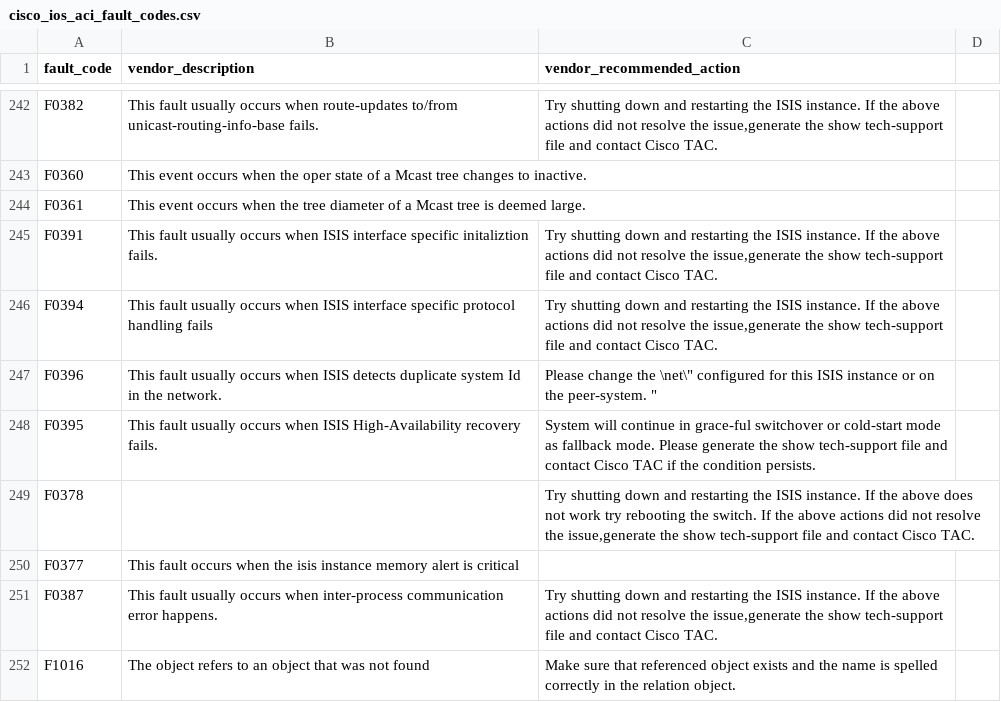
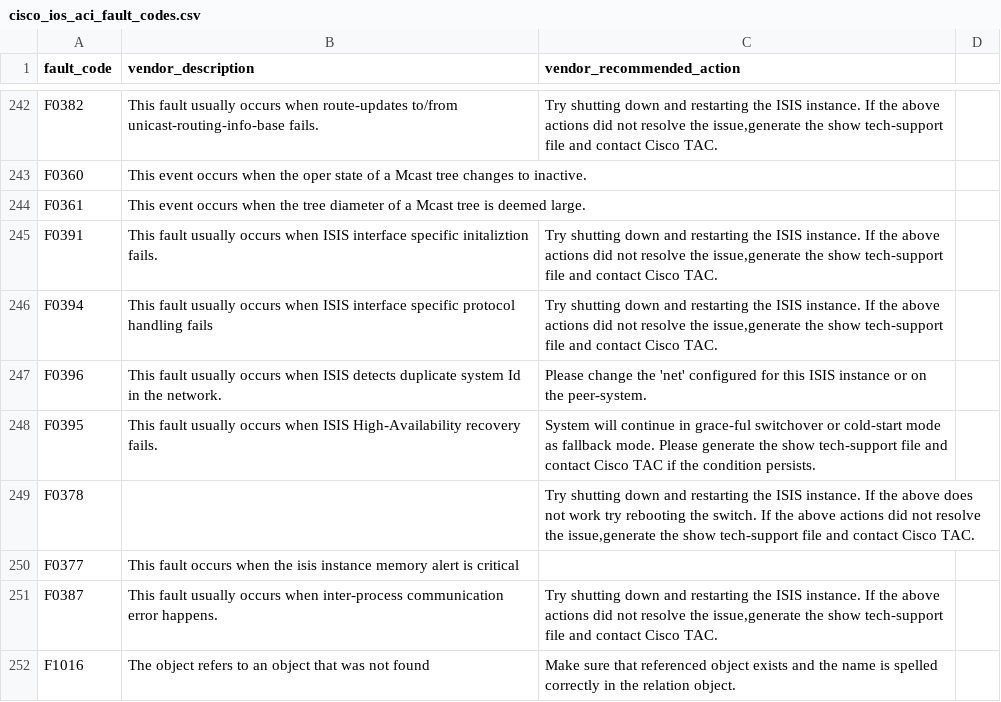
Before and after one commit to inspired/TA-cisco_ios, a CSV file: lookups/cisco_ios_aci_fault_codes.csv, drawn as a sheet; only a part is shown, gaps mark what is left out.

Commit message:
Update cisco_ios_aci_fault_codes.csv

```diff
--- a/lookups/cisco_ios_aci_fault_codes.csv
+++ b/lookups/cisco_ios_aci_fault_codes.csv
@@ -246,3 +246,3 @@
 "F0394","This fault usually occurs when ISIS interface specific protocol handling fails","Try shutting down and restarting the ISIS instance. If the above actions did not resolve the issue,generate the show tech-support file and contact Cisco TAC. "
-"F0396","This fault usually occurs when ISIS detects duplicate system Id in the network.","Please change the \"net\" configured for this ISIS instance or on the peer-system. "
+"F0396","This fault usually occurs when ISIS detects duplicate system Id in the network.","Please change the 'net' configured for this ISIS instance or on the peer-system. "
 "F0395","This fault usually occurs when ISIS High-Availability recovery fails.","System will continue in grace-ful switchover or cold-start mode as fallback mode. Please generate the show tech-support file and contact Cisco TAC if the condition persists. "
```
